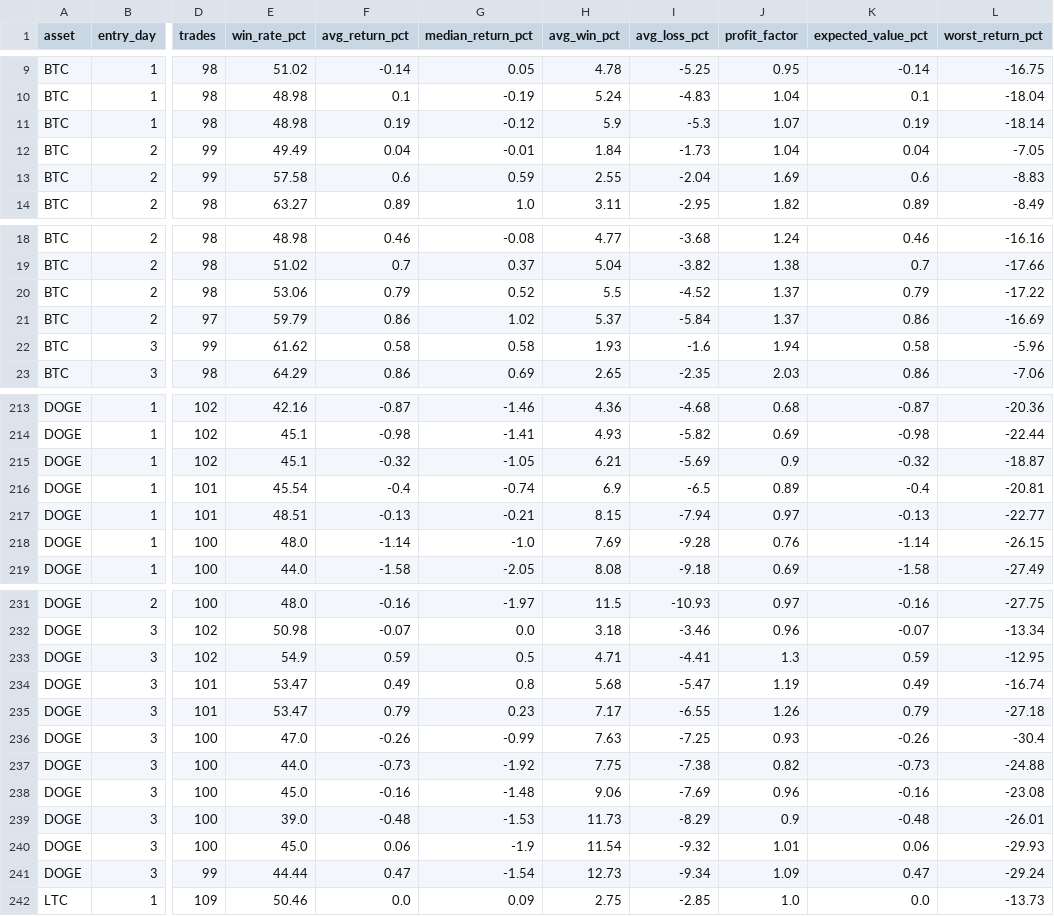
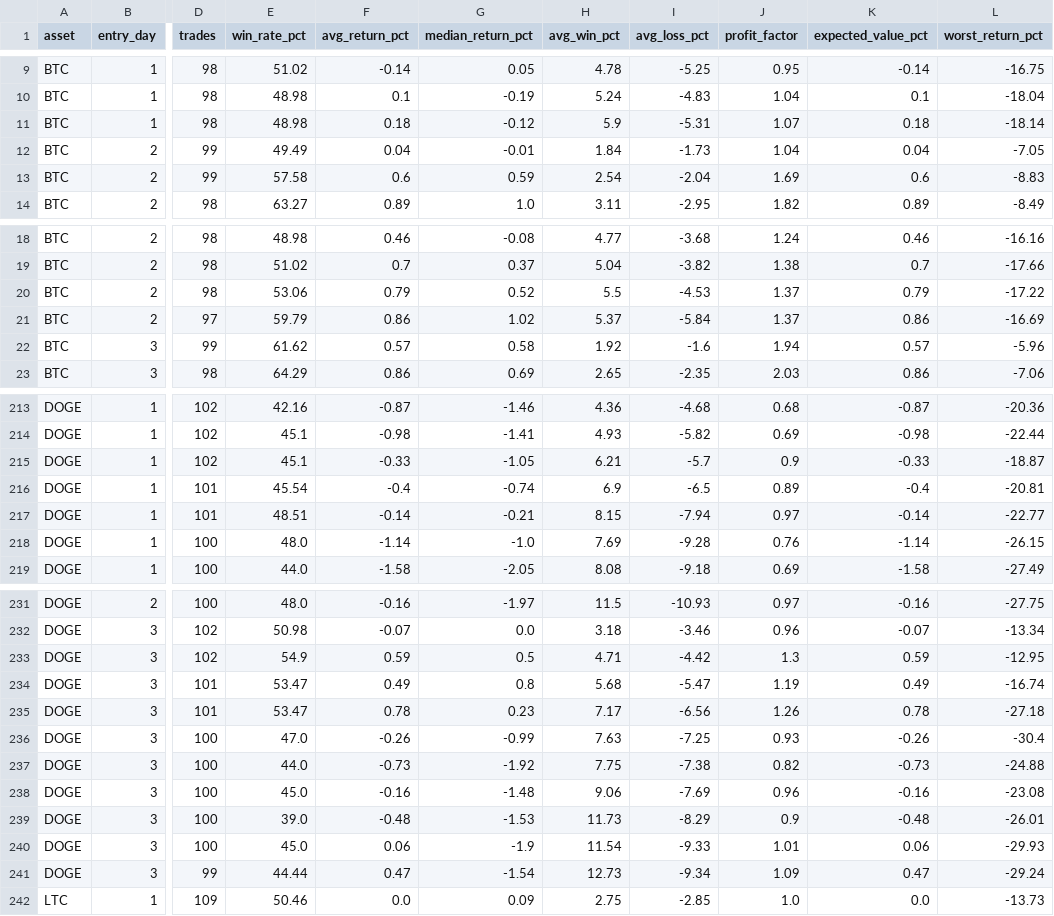
Before and after one commit to boyler82/kraken-ai-trading, a CSV file: BACKTESTS/rsi2_edge_database.csv, drawn as a sheet; only a part is shown, gaps mark what is left out; the diff covers the shown part only; the diff names each change by its address in the sheet, - before the commit and + after, or states it on an @@ line.

```diff
--- a/BACKTESTS/rsi2_edge_database.csv
+++ b/BACKTESTS/rsi2_edge_database.csv
-F11 (avg_return_pct): 0.19
+F11 (avg_return_pct): 0.18
-I11 (avg_loss_pct): -5.3
+I11 (avg_loss_pct): -5.31
-K11 (expected_value_pct): 0.19
+K11 (expected_value_pct): 0.18
-H13 (avg_win_pct): 2.55
+H13 (avg_win_pct): 2.54
-I20 (avg_loss_pct): -4.52
+I20 (avg_loss_pct): -4.53
-F22 (avg_return_pct): 0.58
+F22 (avg_return_pct): 0.57
-H22 (avg_win_pct): 1.93
+H22 (avg_win_pct): 1.92
-K22 (expected_value_pct): 0.58
+K22 (expected_value_pct): 0.57
-F215 (avg_return_pct): -0.32
+F215 (avg_return_pct): -0.33
-I215 (avg_loss_pct): -5.69
+I215 (avg_loss_pct): -5.7
-K215 (expected_value_pct): -0.32
+K215 (expected_value_pct): -0.33
-F217 (avg_return_pct): -0.13
+F217 (avg_return_pct): -0.14
-K217 (expected_value_pct): -0.13
+K217 (expected_value_pct): -0.14
-I233 (avg_loss_pct): -4.41
+I233 (avg_loss_pct): -4.42
-F235 (avg_return_pct): 0.79
+F235 (avg_return_pct): 0.78
-I235 (avg_loss_pct): -6.55
+I235 (avg_loss_pct): -6.56
-K235 (expected_value_pct): 0.79
+K235 (expected_value_pct): 0.78
-I240 (avg_loss_pct): -9.32
+I240 (avg_loss_pct): -9.33
```
Also changed, not shown: 20 edited cells elsewhere in this file, BACKTESTS/rsi2_oversold_episode_summary.csv, DAILY_REPORTS/2026-06-27_crypto_opportunity_ranking.csv, 8 other files.
